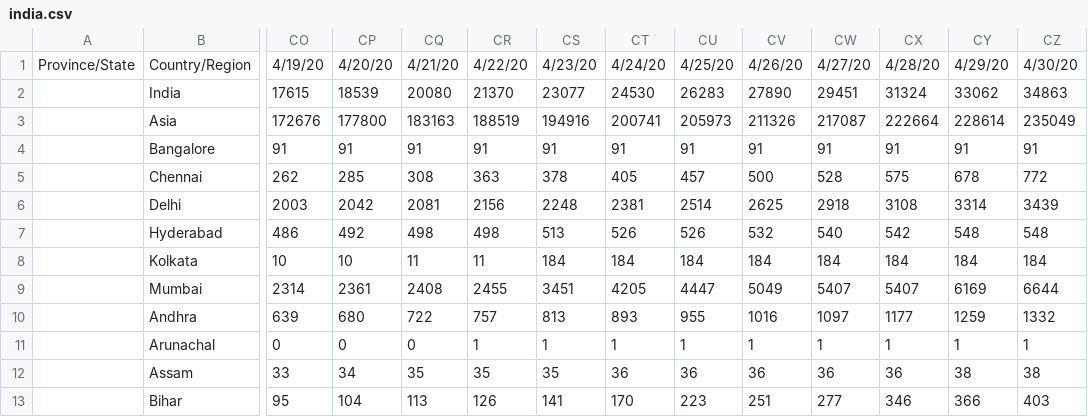
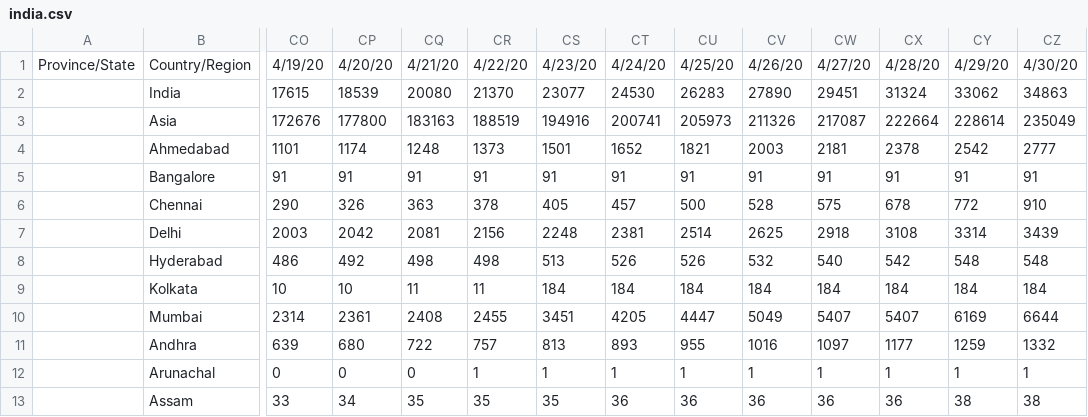
Before and after one commit to gerardbriscoe/corona, a CSV file: data/india.csv, drawn as a sheet; only a part is shown, gaps mark what is left out; the shorter side is filled out with more unchanged rows; addresses are those after the commit; rows hold the shown columns only; the diff covers the shown part only; the diff names each change by its address in the sheet, - before the commit and + after, or states it on an @@ line.

```diff
--- a/data/india.csv
+++ b/data/india.csv
+row 4:  | Ahmedabad | 1101 | 1174 | 1248 | 1373 | 1501 | 1652 | 1821 | 2003 | 2181 | 2378 | 2542 | 2777
-CO6: 262
+CO6: 290
-CP6: 285
+CP6: 326
-CQ6: 308
+CQ6: 363
-CR6: 363
+CR6: 378
-CS6: 378
+CS6: 405
-CT6: 405
+CT6: 457
-CU6: 457
+CU6: 500
-CV6: 500
+CV6: 528
-CW6: 528
+CW6: 575
-CX6: 575
+CX6: 678
-CY6: 678
+CY6: 772
-CZ6: 772
+CZ6: 910
```
Also changed, not shown: 3 edited cells elsewhere in this file, data/cities.csv, data/england.csv, 4 other files.
